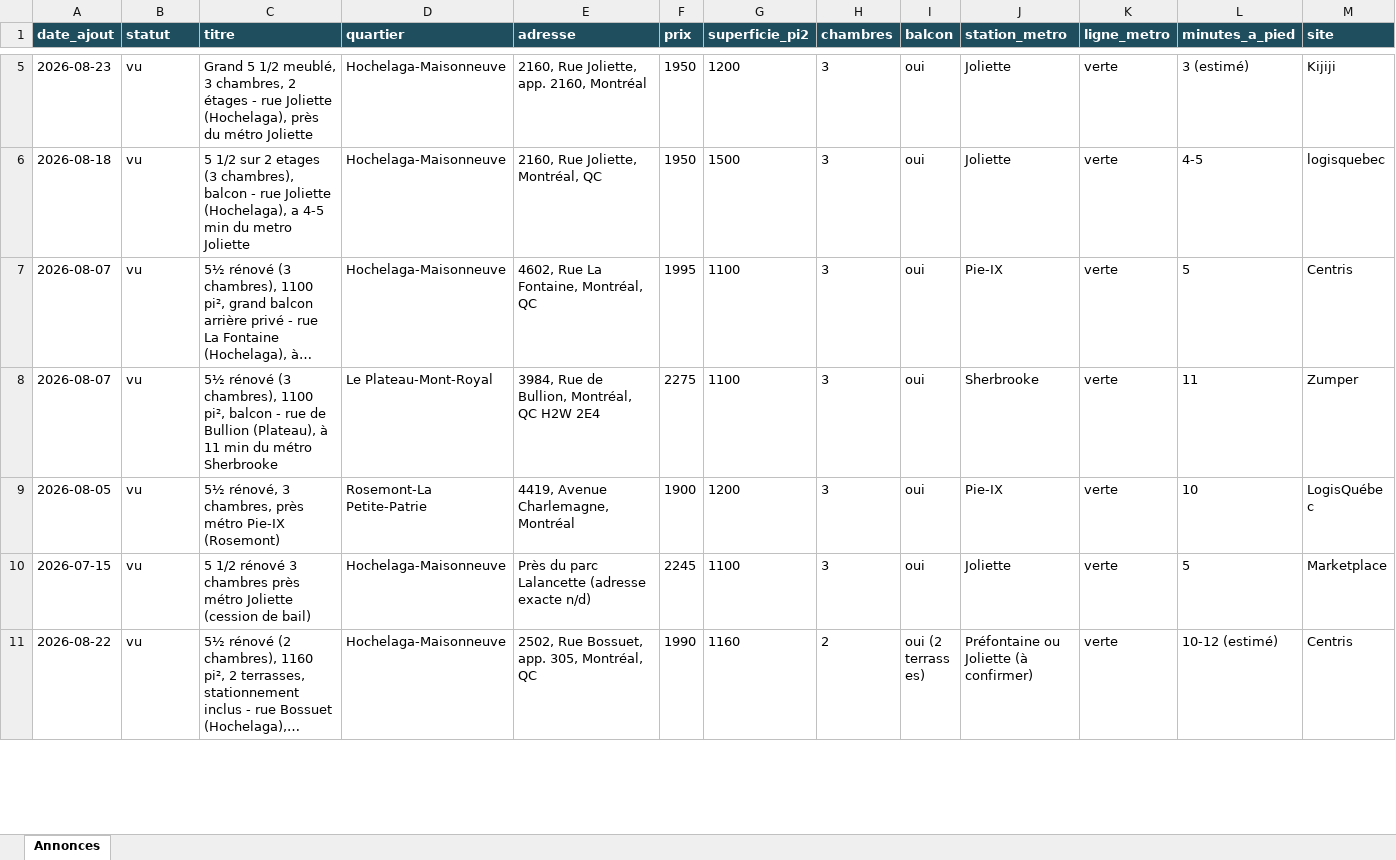
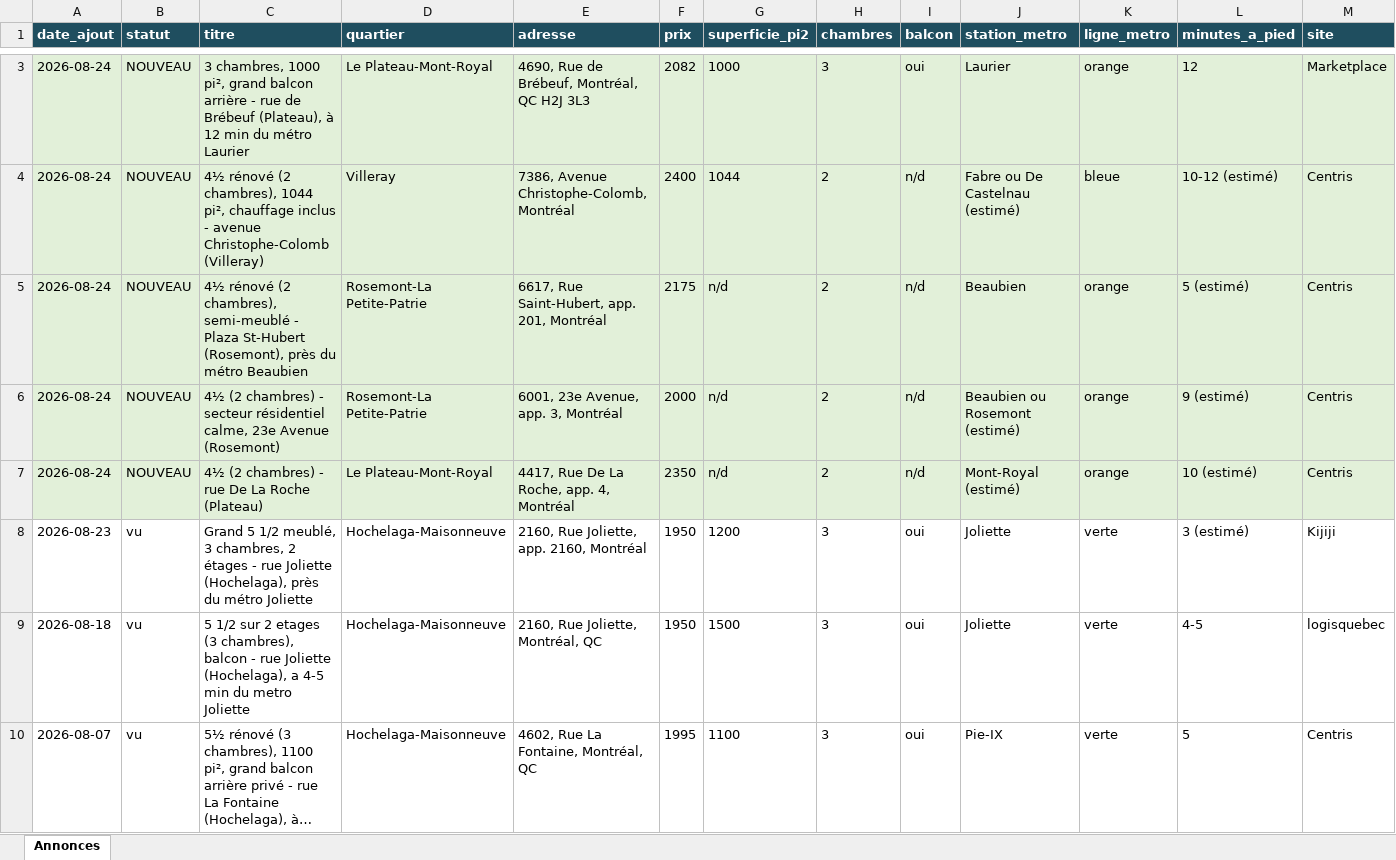
Before and after one commit to fclmnt/home-search, an Excel workbook: annonces.xlsx, sheet Annonces, drawn as a sheet; only a part is shown, gaps mark what is left out; the shorter side is filled out with more unchanged rows; long unchanged cells end in …; values as stored, in another font and other column widths than the file's, no borders; rows hold the shown columns only; the diff covers the shown part only; the diff names each change by its address in the sheet, - before the commit and + after, or states it on an @@ line.

Commit message:
Mise à jour des annonces — 2026-08-24 17:13

```diff
--- a/annonces.xlsx (sheet Annonces)
+++ b/annonces.xlsx (sheet Annonces)
+row 3: 2026-08-24 | NOUVEAU | 3 chambres, 1000 pi², grand balcon arrière - rue de Brébeuf (Plateau), à 12 min du métro Laurier | Le Plateau-Mont-Royal | 4690, Rue de Brébeuf, Montréal, QC H2J 3L3 | 2082 | 1000 | 3 | oui | Laurier | orange | 12 | Marketplace
+row 4: 2026-08-24 | NOUVEAU | 4½ rénové (2 chambres), 1044 pi², chauffage inclus - avenue Christophe-Colomb (Villeray) | Villeray | 7386, Avenue Christophe-Colomb, Montréal | 2400 | 1044 | 2 | n/d | Fabre ou De Castelnau (estimé) | bleue | 10-12 (estimé) | Centris
+row 5: 2026-08-24 | NOUVEAU | 4½ rénové (2 chambres), semi-meublé - Plaza St-Hubert (Rosemont), près du métro Beaubien | Rosemont-La Petite-Patrie | 6617, Rue Saint-Hubert, app. 201, Montréal | 2175 | n/d | 2 | n/d | Beaubien | orange | 5 (estimé) | Centris
+row 6: 2026-08-24 | NOUVEAU | 4½ (2 chambres) - secteur résidentiel calme, 23e Avenue (Rosemont) | Rosemont-La Petite-Patrie | 6001, 23e Avenue, app. 3, Montréal | 2000 | n/d | 2 | n/d | Beaubien ou Rosemont (estimé) | orange | 9 (estimé) | Centris
+row 7: 2026-08-24 | NOUVEAU | 4½ (2 chambres) - rue De La Roche (Plateau) | Le Plateau-Mont-Royal | 4417, Rue De La Roche, app. 4, Montréal | 2350 | n/d | 2 | n/d | Mont-Royal (estimé) | orange | 10 (estimé) | Centris
```
Also changed, not shown: 4 added rows and 5 removed rows elsewhere in this sheet, 5 other files.
